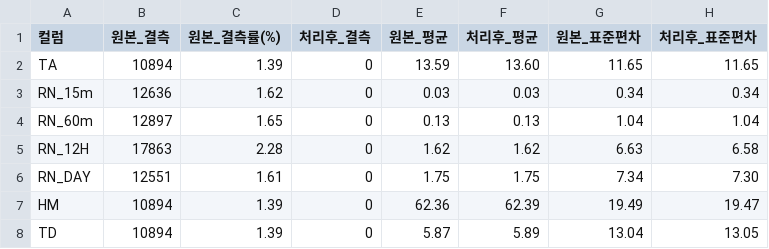
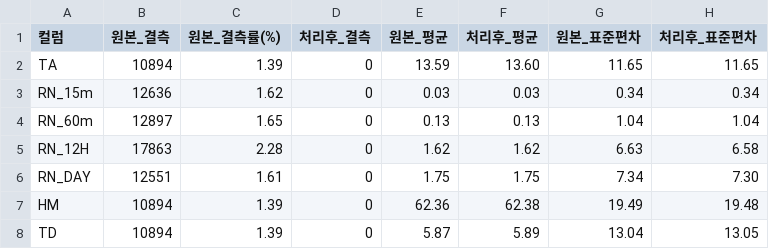
Before and after one commit to choiseungha3123-a11y/project_WWTP, a CSV file: python/results/preprocess/AWS368_summary.csv, drawn as a sheet.

```diff
--- a/python/results/preprocess/AWS368_summary.csv
+++ b/python/results/preprocess/AWS368_summary.csv
@@ -6,3 +6,3 @@ RN_12H,17863,2.28,0,1.62,1.62,6.63,6.58
 RN_DAY,12551,1.61,0,1.75,1.75,7.34,7.30
-HM,10894,1.39,0,62.36,62.39,19.49,19.47
+HM,10894,1.39,0,62.36,62.38,19.49,19.48
 TD,10894,1.39,0,5.87,5.89,13.04,13.05
```
Also changed, not shown: python/results/preprocess/AWS541_summary.csv, python/results/preprocess/FLOW_summary.csv, 41 other files.
